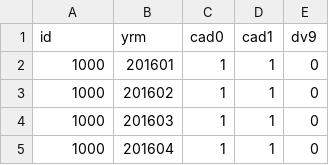
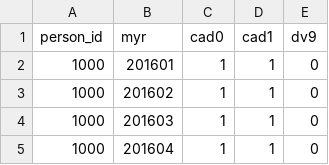
Before and after one commit to HealthINCITE/patient_panel, a CSV file: data/raw/test.csv, drawn as a sheet; only a part is shown.

```diff
--- a/data/raw/test.csv
+++ b/data/raw/test.csv
@@ -1,2 +1,2 @@
-id,yrm,cad0,cad1,dv9
+person_id,myr,cad0,cad1,dv9
 1000,201601,1,1,0
```
Also changed, not shown: 2 other files.
